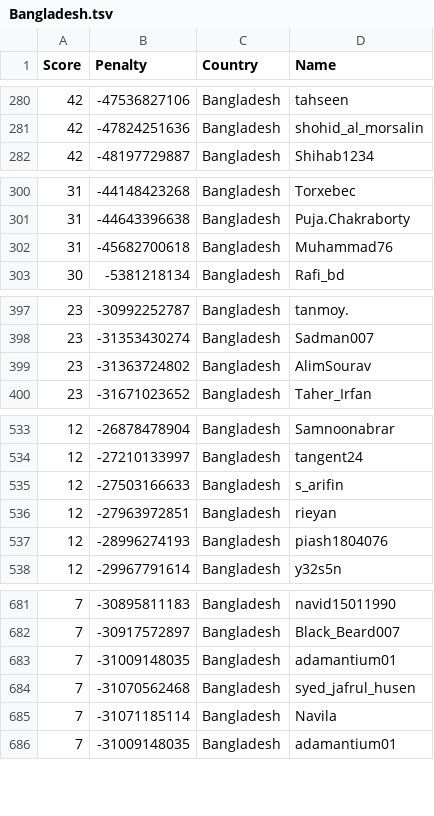
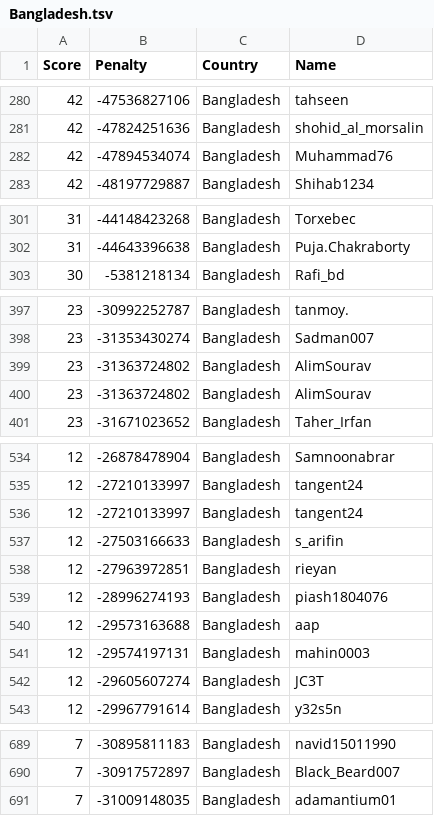
Before and after one commit to Sea-n/GCJ-score, a TSV file: Bangladesh.tsv, drawn as a sheet; only a part is shown, gaps mark what is left out; removed rows and columns are numbered as before the commit, all else as after; the diff covers the shown part only; the diff names each change by its address in the sheet, - before the commit and + after, or states it on an @@ line.

```diff
--- a/Bangladesh.tsv
+++ b/Bangladesh.tsv
+row 282: 42 | -47894534074 | Bangladesh | Muhammad76
-row 302: 31 | -45682700618 | Bangladesh | Muhammad76
+row 399: 23 | -31363724802 | Bangladesh | AlimSourav
+row 536: 12 | -27210133997 | Bangladesh | tangent24
+row 540: 12 | -29573163688 | Bangladesh | aap
+row 541: 12 | -29574197131 | Bangladesh | mahin0003
+row 542: 12 | -29605607274 | Bangladesh | JC3T
-row 683: 7 | -31009148035 | Bangladesh | adamantium01
-row 684: 7 | -31070562468 | Bangladesh | syed_jafrul_husen
-row 685: 7 | -31071185114 | Bangladesh | Navila
```
Also changed, not shown: 4 added rows, 2 removed rows and 49 moved rows elsewhere in this file, ALL.tsv, China.tsv, 18 other files.
